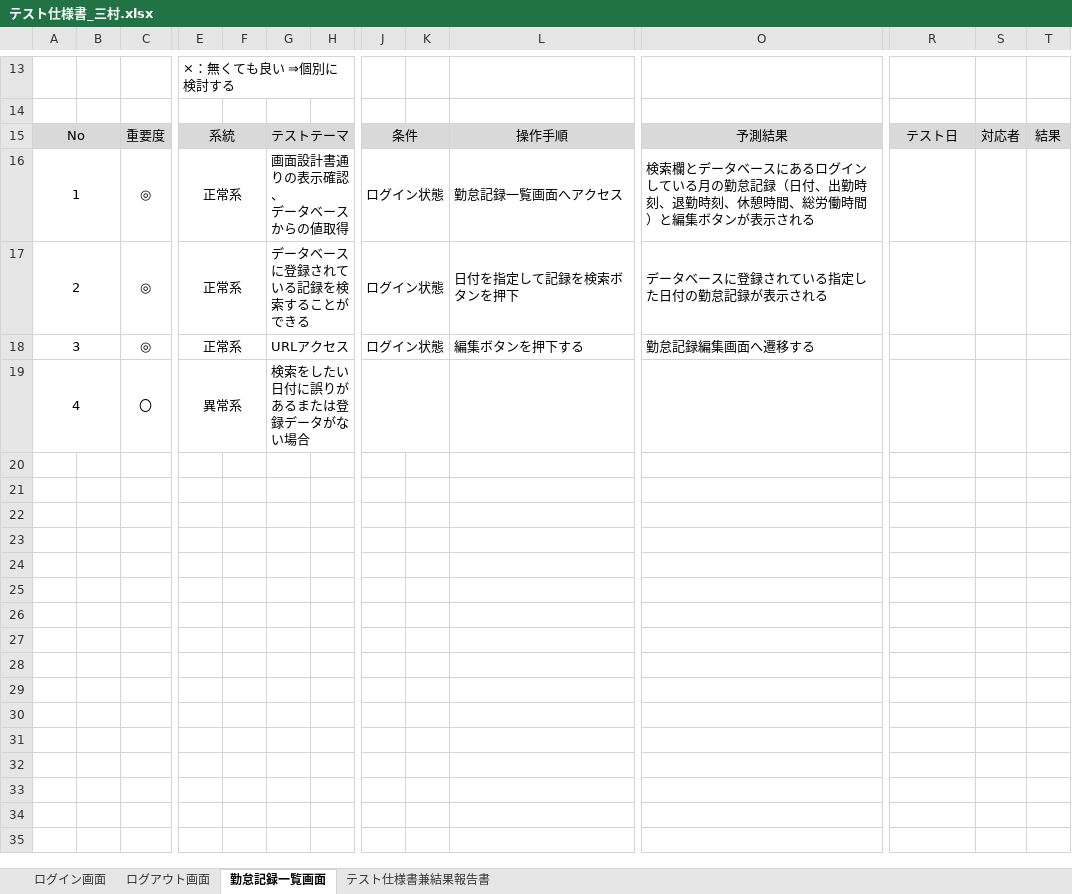
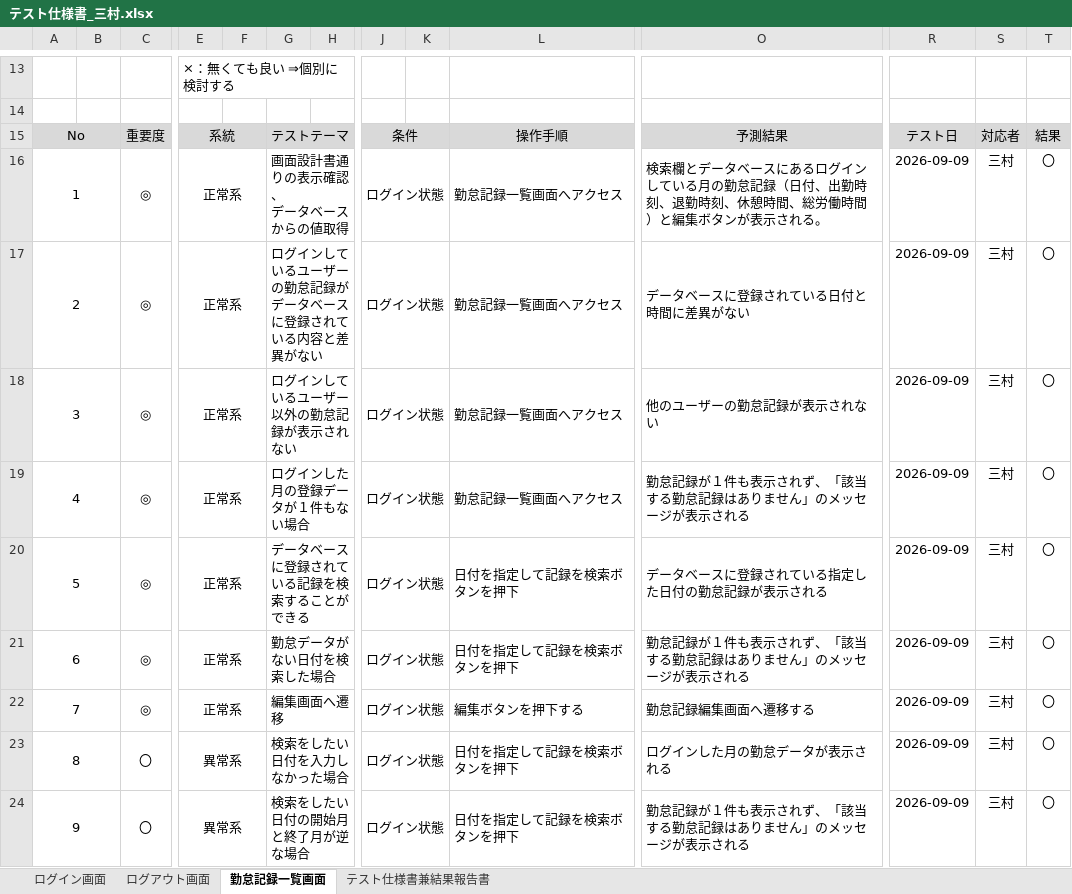
Before and after one commit to mappii130/attendance-log-app, an Excel workbook: テスト仕様書_三村.xlsx, sheet 勤怠記録一覧画面, drawn as a sheet; only a part is shown, gaps mark what is left out; values as stored, in another font and other column widths than the file's, no borders; removed rows and columns are numbered as before the commit, all else as after; rows hold the shown columns only; the diff names each change by its address in the sheet, - before the commit and + after, or states it on an @@ line.

```diff
--- a/テスト仕様書_三村.xlsx (sheet 勤怠記録一覧画面)
+++ b/テスト仕様書_三村.xlsx (sheet 勤怠記録一覧画面)
-O16: …示される
+O16: …示される。
-R16:R18: (empty)
+R16:R18: 2026-09-09
-S16:S18: (empty)
+S16:S18: 三村
-T16:T18: (empty)
+T16:T18: 〇
-G17: データベースに登録されている記録を検索することができる
+G17: ログインしているユーザーの勤怠記録がデータベースに登録されている内容と差異がない
-L17: 日付を指定して記録を検索ボタンを押下
+L17: 勤怠記録一覧画面へアクセス
-O17: データベースに登録されている指定した日付の勤怠記録が表示される
+O17: データベースに登録されている日付と時間に差異がない
-G18: URLアクセス
+G18: ログインしているユーザー以外の勤怠記録が表示されない
-L18: 編集ボタンを押下する
+L18: 勤怠記録一覧画面へアクセス
-O18: 勤怠記録編集画面へ遷移する
+O18: 他のユーザーの勤怠記録が表示されない
-row 19: 4 |  | 〇 | 異常系 |  | 検索をしたい日付に誤りがあるまたは登録データがない場合
+row 19: 4 |  | ◎ | 正常系 |  | ログインした月の登録データが１件もない場合 |  | ログイン状態 |  | 勤怠記録一覧画面へアクセス | 勤怠記録が１件も表示されず、「該当する勤怠記録はありません」のメッセージが表示される | 2026-09-09 | 三村 | 〇
+row 20: 5 |  | ◎ | 正常系 |  | データベースに登録されている記録を検索することができる |  | ログイン状態 |  | 日付を指定して記録を検索ボタンを押下 | データベースに登録されている指定した日付の勤怠記録が表示される | 2026-09-09 | 三村 | 〇
+row 21: 6 |  | ◎ | 正常系 |  | 勤怠データがない日付を検索した場合 |  | ログイン状態 |  | 日付を指定して記録を検索ボタンを押下 | 勤怠記録が１件も表示されず、「該当する勤怠記録はありません」のメッセージが表示される | 2026-09-09 | 三村 | 〇
+row 22: 7 |  | ◎ | 正常系 |  | 編集画面へ遷移 |  | ログイン状態 |  | 編集ボタンを押下する | 勤怠記録編集画面へ遷移する | 2026-09-09 | 三村 | 〇
+row 23: 8 |  | 〇 | 異常系 |  | 検索をしたい日付を入力しなかった場合 |  | ログイン状態 |  | 日付を指定して記録を検索ボタンを押下 | ログインした月の勤怠データが表示される | 2026-09-09 | 三村 | 〇
+row 24: 9 |  | 〇 | 異常系 |  | 検索をしたい日付の開始月と終了月が逆な場合 |  | ログイン状態 |  | 日付を指定して記録を検索ボタンを押下 | 勤怠記録が１件も表示されず、「該当する勤怠記録はありません」のメッセージが表示される | 2026-09-09 | 三村 | 〇
```
Also changed, not shown: sheet ログイン画面, sheet ログアウト画面, 1 other file.
